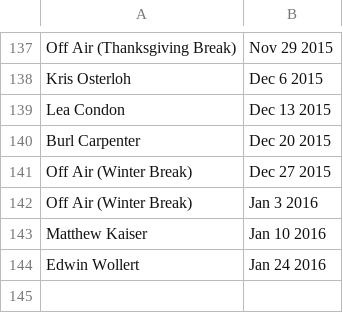
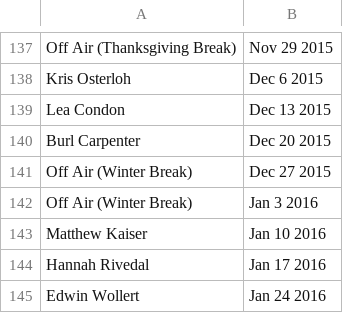
Before and after one commit to finchnSNPs/InspirationDisseminationSchedule, a CSV file: scheduled.csv, drawn as a sheet; only a part is shown, gaps mark what is left out; the diff names each change by its address in the sheet, - before the commit and + after, or states it on an @@ line.

Commit message:
update scheduled

```diff
--- a/scheduled.csv
+++ b/scheduled.csv
+row 144: Hannah Rivedal | Jan 17 2016
```
